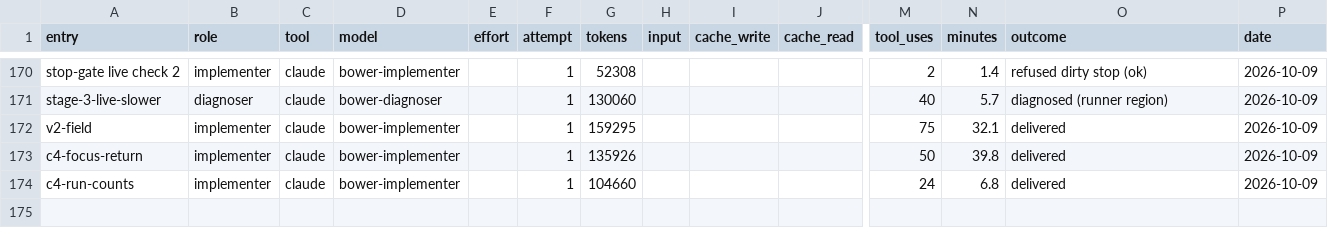
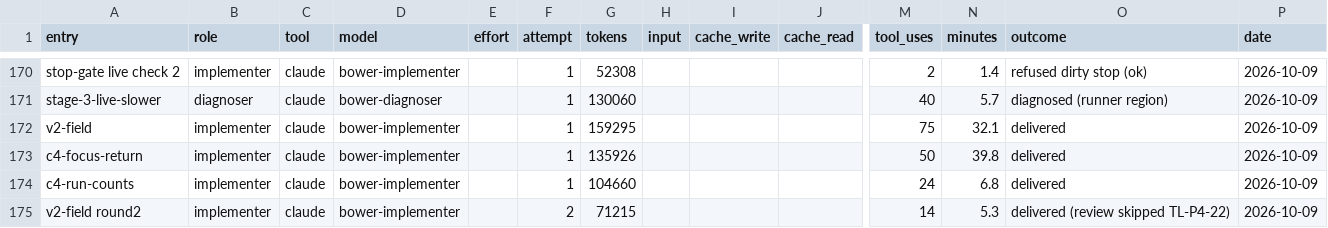
Before and after one commit to deluispablo/bower, a CSV file: harness/tokens.csv, drawn as a sheet; only a part is shown, gaps mark what is left out; rows hold the shown columns only; the diff names each change by its address in the sheet, - before the commit and + after, or states it on an @@ line.

```diff
--- a/harness/tokens.csv
+++ b/harness/tokens.csv
+row 175: v2-field round2 | implementer | claude | bower-implementer |  | 2 | 71215 |  |  |  | 14 | 5.3 | delivered (review skipped TL-P4-22) | 2026-10-09
```
Also changed, not shown: 1 other file.
